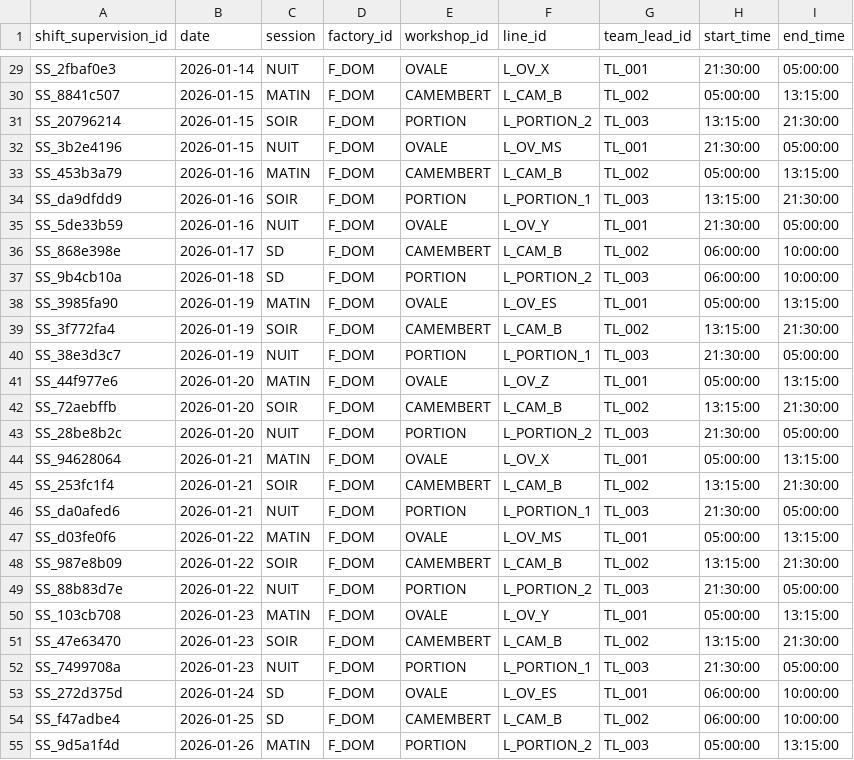
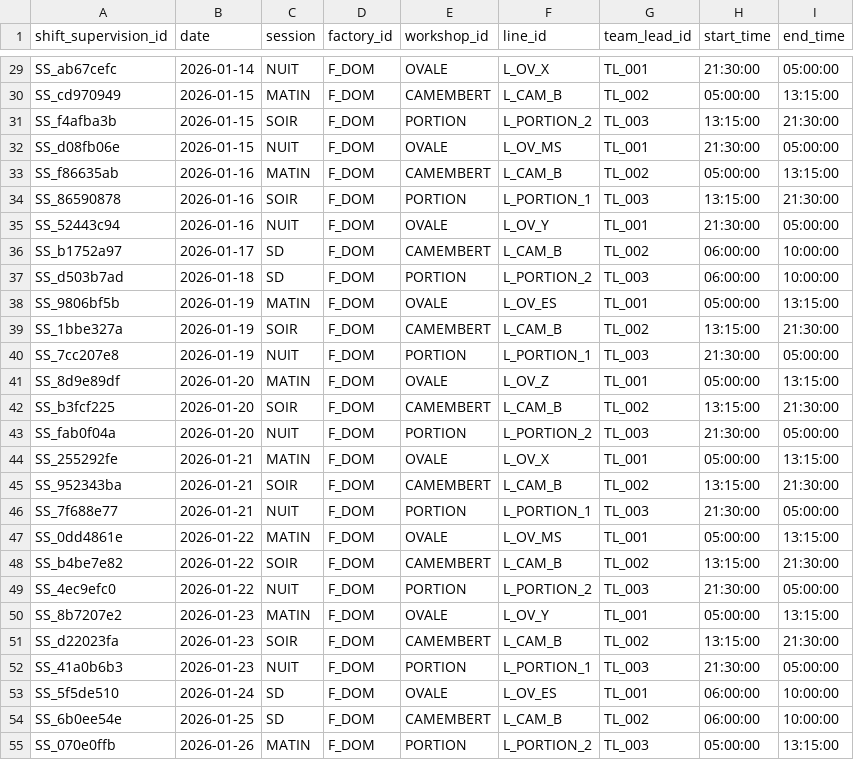
Before and after one commit to mounkaila-issoufou/industrial-downtime-analytics, a CSV file: data/raw/shift_supervision.csv, drawn as a sheet; only a part is shown, gaps mark what is left out; the diff covers the shown part only; the diff names each change by its address in the sheet, - before the commit and + after, or states it on an @@ line.

```diff
--- a/data/raw/shift_supervision.csv
+++ b/data/raw/shift_supervision.csv
-A29 (shift_supervision_id): SS_2fbaf0e3
+A29 (shift_supervision_id): SS_ab67cefc
-A30 (shift_supervision_id): SS_8841c507
+A30 (shift_supervision_id): SS_cd970949
-A31 (shift_supervision_id): SS_20796214
+A31 (shift_supervision_id): SS_f4afba3b
-A32 (shift_supervision_id): SS_3b2e4196
+A32 (shift_supervision_id): SS_d08fb06e
-A33 (shift_supervision_id): SS_453b3a79
+A33 (shift_supervision_id): SS_f86635ab
-A34 (shift_supervision_id): SS_da9dfdd9
+A34 (shift_supervision_id): SS_86590878
-A35 (shift_supervision_id): SS_5de33b59
+A35 (shift_supervision_id): SS_52443c94
-A36 (shift_supervision_id): SS_868e398e
+A36 (shift_supervision_id): SS_b1752a97
-A37 (shift_supervision_id): SS_9b4cb10a
+A37 (shift_supervision_id): SS_d503b7ad
-A38 (shift_supervision_id): SS_3985fa90
+A38 (shift_supervision_id): SS_9806bf5b
-A39 (shift_supervision_id): SS_3f772fa4
+A39 (shift_supervision_id): SS_1bbe327a
-A40 (shift_supervision_id): SS_38e3d3c7
+A40 (shift_supervision_id): SS_7cc207e8
-A41 (shift_supervision_id): SS_44f977e6
+A41 (shift_supervision_id): SS_8d9e89df
-A42 (shift_supervision_id): SS_72aebffb
+A42 (shift_supervision_id): SS_b3fcf225
-A43 (shift_supervision_id): SS_28be8b2c
+A43 (shift_supervision_id): SS_fab0f04a
-A44 (shift_supervision_id): SS_94628064
+A44 (shift_supervision_id): SS_255292fe
-A45 (shift_supervision_id): SS_253fc1f4
+A45 (shift_supervision_id): SS_952343ba
-A46 (shift_supervision_id): SS_da0afed6
+A46 (shift_supervision_id): SS_7f688e77
-A47 (shift_supervision_id): SS_d03fe0f6
+A47 (shift_supervision_id): SS_0dd4861e
-A48 (shift_supervision_id): SS_987e8b09
+A48 (shift_supervision_id): SS_b4be7e82
-A49 (shift_supervision_id): SS_88b83d7e
+A49 (shift_supervision_id): SS_4ec9efc0
-A50 (shift_supervision_id): SS_103cb708
+A50 (shift_supervision_id): SS_8b7207e2
-A51 (shift_supervision_id): SS_47e63470
+A51 (shift_supervision_id): SS_d22023fa
-A52 (shift_supervision_id): SS_7499708a
+A52 (shift_supervision_id): SS_41a0b6b3
-A53 (shift_supervision_id): SS_272d375d
+A53 (shift_supervision_id): SS_5f5de510
-A54 (shift_supervision_id): SS_f47adbe4
+A54 (shift_supervision_id): SS_6b0ee54e
-A55 (shift_supervision_id): SS_9d5a1f4d
+A55 (shift_supervision_id): SS_070e0ffb
```
Also changed, not shown: 66 edited cells elsewhere in this file, data/raw/hourly_production.csv, data/raw/production_events.csv, 1 other file.
